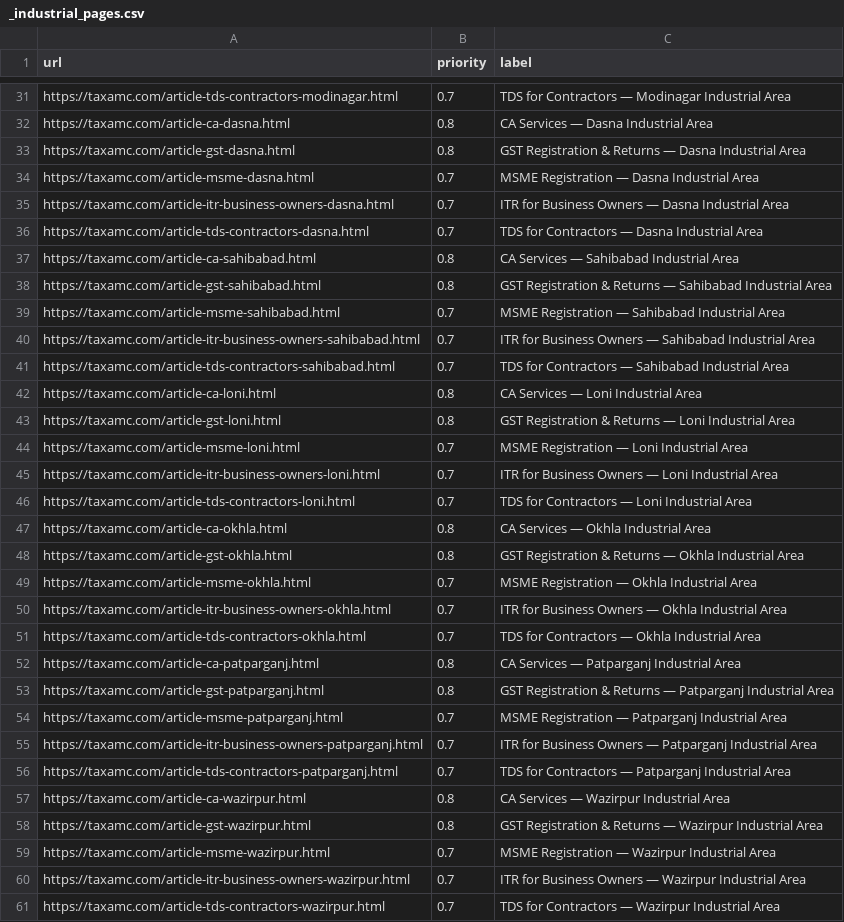
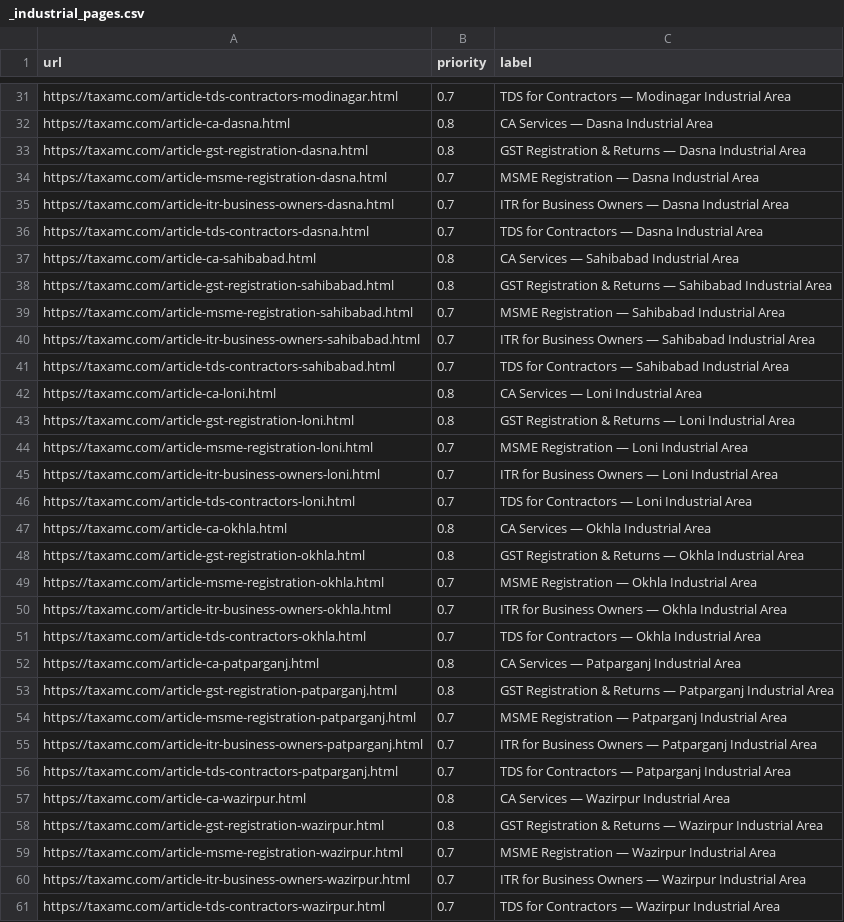
Before and after one commit to camayankpro/cawebsite, a CSV file: _industrial_pages.csv, drawn as a sheet; only a part is shown, gaps mark what is left out; the diff covers the shown part only.

```diff
--- a/_industrial_pages.csv
+++ b/_industrial_pages.csv
@@ -32,4 +32,4 @@ https://taxamc.com/article-tds-contractors-modinagar.html,0.7,TDS for Contractor
 https://taxamc.com/article-ca-dasna.html,0.8,CA Services — Dasna Industrial Area
-https://taxamc.com/article-gst-dasna.html,0.8,GST Registration & Returns — Dasna Industrial Area
-https://taxamc.com/article-msme-dasna.html,0.7,MSME Registration — Dasna Industrial Area
+https://taxamc.com/article-gst-registration-dasna.html,0.8,GST Registration & Returns — Dasna Industrial Area
+https://taxamc.com/article-msme-registration-dasna.html,0.7,MSME Registration — Dasna Industrial Area
 https://taxamc.com/article-itr-business-owners-dasna.html,0.7,ITR for Business Owners — Dasna Industrial Area
@@ -37,4 +37,4 @@ https://taxamc.com/article-tds-contractors-dasna.html,0.7,TDS for Contractors
 https://taxamc.com/article-ca-sahibabad.html,0.8,CA Services — Sahibabad Industrial Area
-https://taxamc.com/article-gst-sahibabad.html,0.8,GST Registration & Returns — Sahibabad Industrial Area
-https://taxamc.com/article-msme-sahibabad.html,0.7,MSME Registration — Sahibabad Industrial Area
+https://taxamc.com/article-gst-registration-sahibabad.html,0.8,GST Registration & Returns — Sahibabad Industrial Area
+https://taxamc.com/article-msme-registration-sahibabad.html,0.7,MSME Registration — Sahibabad Industrial Area
 https://taxamc.com/article-itr-business-owners-sahibabad.html,0.7,ITR for Business Owners — Sahibabad Industrial Area
@@ -42,4 +42,4 @@ https://taxamc.com/article-tds-contractors-sahibabad.html,0.7,TDS for Contractor
 https://taxamc.com/article-ca-loni.html,0.8,CA Services — Loni Industrial Area
-https://taxamc.com/article-gst-loni.html,0.8,GST Registration & Returns — Loni Industrial Area
-https://taxamc.com/article-msme-loni.html,0.7,MSME Registration — Loni Industrial Area
+https://taxamc.com/article-gst-registration-loni.html,0.8,GST Registration & Returns — Loni Industrial Area
+https://taxamc.com/article-msme-registration-loni.html,0.7,MSME Registration — Loni Industrial Area
 https://taxamc.com/article-itr-business-owners-loni.html,0.7,ITR for Business Owners — Loni Industrial Area
@@ -47,4 +47,4 @@ https://taxamc.com/article-tds-contractors-loni.html,0.7,TDS for Contractors —
 https://taxamc.com/article-ca-okhla.html,0.8,CA Services — Okhla Industrial Area
-https://taxamc.com/article-gst-okhla.html,0.8,GST Registration & Returns — Okhla Industrial Area
-https://taxamc.com/article-msme-okhla.html,0.7,MSME Registration — Okhla Industrial Area
+https://taxamc.com/article-gst-registration-okhla.html,0.8,GST Registration & Returns — Okhla Industrial Area
+https://taxamc.com/article-msme-registration-okhla.html,0.7,MSME Registration — Okhla Industrial Area
 https://taxamc.com/article-itr-business-owners-okhla.html,0.7,ITR for Business Owners — Okhla Industrial Area
@@ -52,4 +52,4 @@ https://taxamc.com/article-tds-contractors-okhla.html,0.7,TDS for Contractors
 https://taxamc.com/article-ca-patparganj.html,0.8,CA Services — Patparganj Industrial Area
-https://taxamc.com/article-gst-patparganj.html,0.8,GST Registration & Returns — Patparganj Industrial Area
-https://taxamc.com/article-msme-patparganj.html,0.7,MSME Registration — Patparganj Industrial Area
+https://taxamc.com/article-gst-registration-patparganj.html,0.8,GST Registration & Returns — Patparganj Industrial Area
+https://taxamc.com/article-msme-registration-patparganj.html,0.7,MSME Registration — Patparganj Industrial Area
 https://taxamc.com/article-itr-business-owners-patparganj.html,0.7,ITR for Business Owners — Patparganj Industrial Area
@@ -57,4 +57,4 @@ https://taxamc.com/article-tds-contractors-patparganj.html,0.7,TDS for Contracto
 https://taxamc.com/article-ca-wazirpur.html,0.8,CA Services — Wazirpur Industrial Area
-https://taxamc.com/article-gst-wazirpur.html,0.8,GST Registration & Returns — Wazirpur Industrial Area
-https://taxamc.com/article-msme-wazirpur.html,0.7,MSME Registration — Wazirpur Industrial Area
+https://taxamc.com/article-gst-registration-wazirpur.html,0.8,GST Registration & Returns — Wazirpur Industrial Area
+https://taxamc.com/article-msme-registration-wazirpur.html,0.7,MSME Registration — Wazirpur Industrial Area
 https://taxamc.com/article-itr-business-owners-wazirpur.html,0.7,ITR for Business Owners — Wazirpur Industrial Area
```
Also changed, not shown: 92 edited cells elsewhere in this file.
